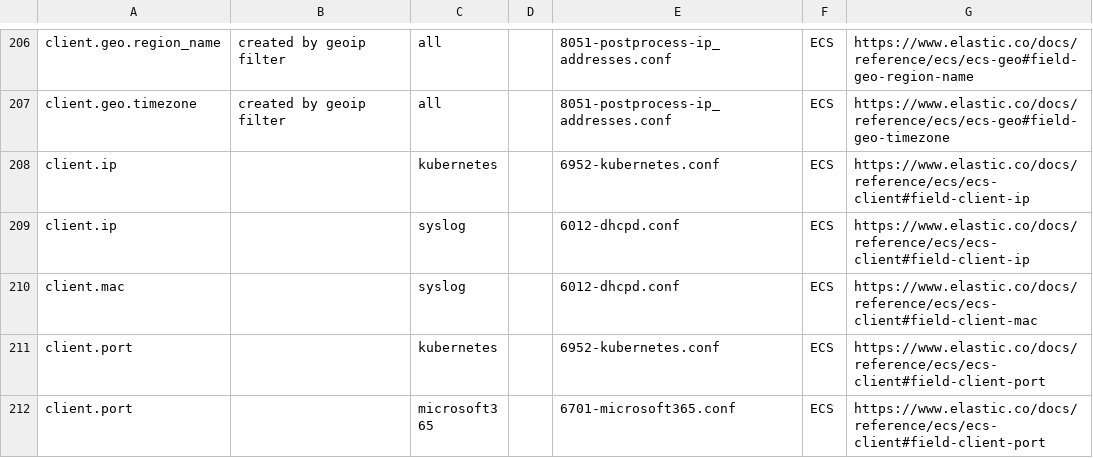
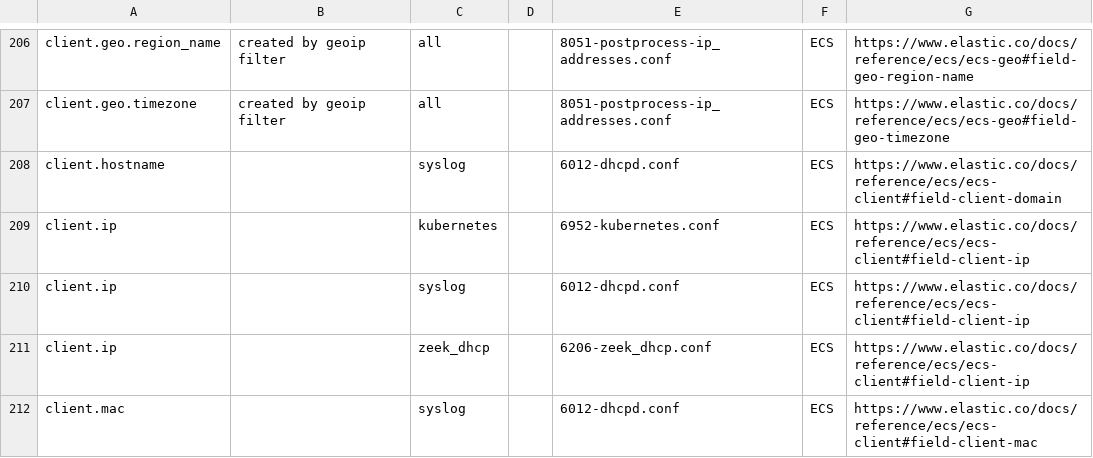
Before and after one commit to philhagen/sof-elk, a CSV file: doc/ecs_fields.csv, drawn as a sheet; only a part is shown, gaps mark what is left out; the shorter side is filled out with more unchanged rows; the diff covers the shown part only; the diff names each change by its address in the sheet, - before the commit and + after, or states it on an @@ line.

Commit message:
add irc parser, touch up dhcp, add fields to docs

```diff
--- a/doc/ecs_fields.csv
+++ b/doc/ecs_fields.csv
+row 208: client.hostname |  | syslog |  | 6012-dhcpd.conf | ECS | https://www.elastic.co/docs/reference/ecs/ecs-client#field-client-domain
+row 211: client.ip |  | zeek_dhcp |  | 6206-zeek_dhcp.conf | ECS | https://www.elastic.co/docs/reference/ecs/ecs-client#field-client-ip
```
Also changed, not shown: 30 added rows and 1 removed row elsewhere in this file, 5 other files.
